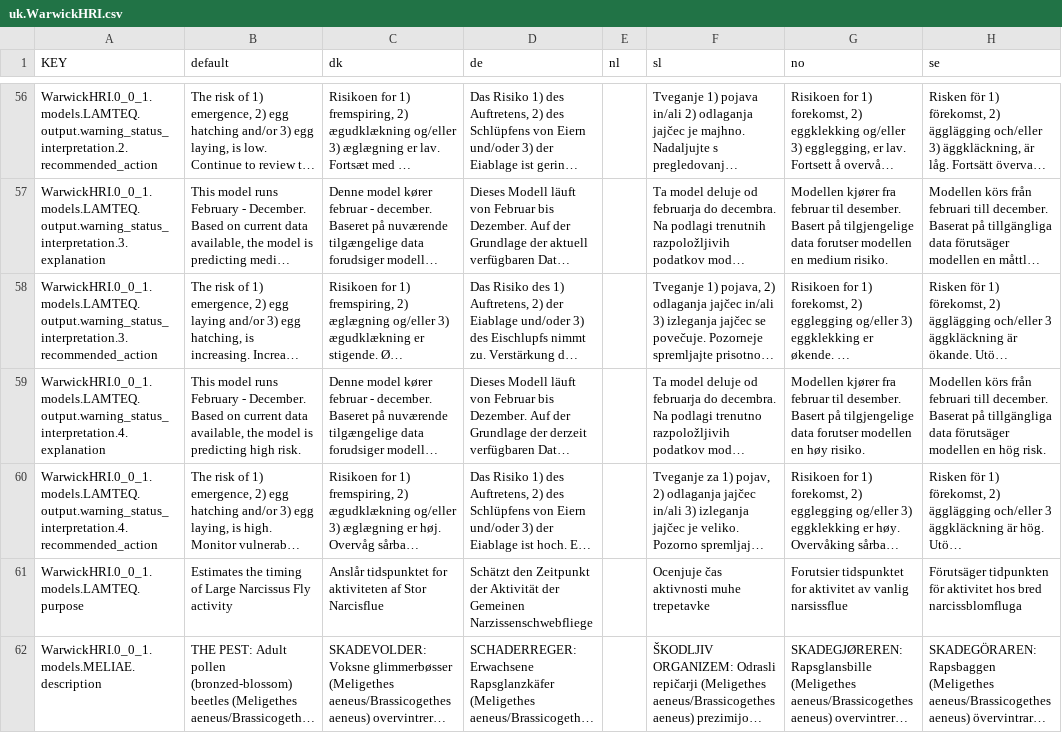
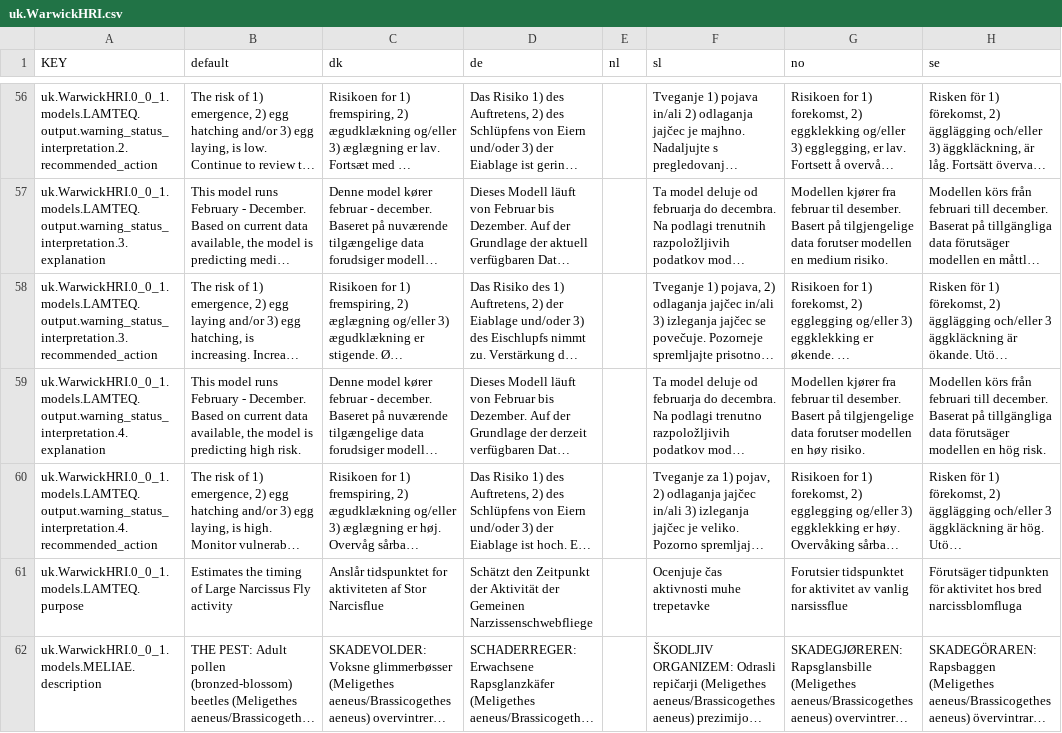
Before and after one commit to H2020-IPM-Decisions/DSS-Metadata, a CSV file: i18n/csv_from_excel/uk.WarwickHRI.csv, drawn as a sheet; only a part is shown, gaps mark what is left out; long unchanged cells end in …; the diff covers the shown part only; the diff names each change by its address in the sheet, - before the commit and + after, or states it on an @@ line.

```diff
--- a/i18n/csv_from_excel/uk.WarwickHRI.csv
+++ b/i18n/csv_from_excel/uk.WarwickHRI.csv
-A56 (KEY): WarwickHRI.0_0_1.models.LAMTEQ.output.warning_status_interpretation.2.recommended_action
+A56 (KEY): uk.WarwickHRI.0_0_1.models.LAMTEQ.output.warning_status_interpretation.2.recommended_action
-A57 (KEY): WarwickHRI.0_0_1.models.LAMTEQ.output.warning_status_interpretation.3.explanation
+A57 (KEY): uk.WarwickHRI.0_0_1.models.LAMTEQ.output.warning_status_interpretation.3.explanation
-A58 (KEY): WarwickHRI.0_0_1.models.LAMTEQ.output.warning_status_interpretation.3.recommended_action
+A58 (KEY): uk.WarwickHRI.0_0_1.models.LAMTEQ.output.warning_status_interpretation.3.recommended_action
-A59 (KEY): WarwickHRI.0_0_1.models.LAMTEQ.output.warning_status_interpretation.4.explanation
+A59 (KEY): uk.WarwickHRI.0_0_1.models.LAMTEQ.output.warning_status_interpretation.4.explanation
-A60 (KEY): WarwickHRI.0_0_1.models.LAMTEQ.output.warning_status_interpretation.4.recommended_action
+A60 (KEY): uk.WarwickHRI.0_0_1.models.LAMTEQ.output.warning_status_interpretation.4.recommended_action
-A61 (KEY): WarwickHRI.0_0_1.models.LAMTEQ.purpose
+A61 (KEY): uk.WarwickHRI.0_0_1.models.LAMTEQ.purpose
-A62 (KEY): WarwickHRI.0_0_1.models.MELIAE.description
+A62 (KEY): uk.WarwickHRI.0_0_1.models.MELIAE.description
```
Also changed, not shown: 112 edited cells elsewhere in this file, 15 other files.
